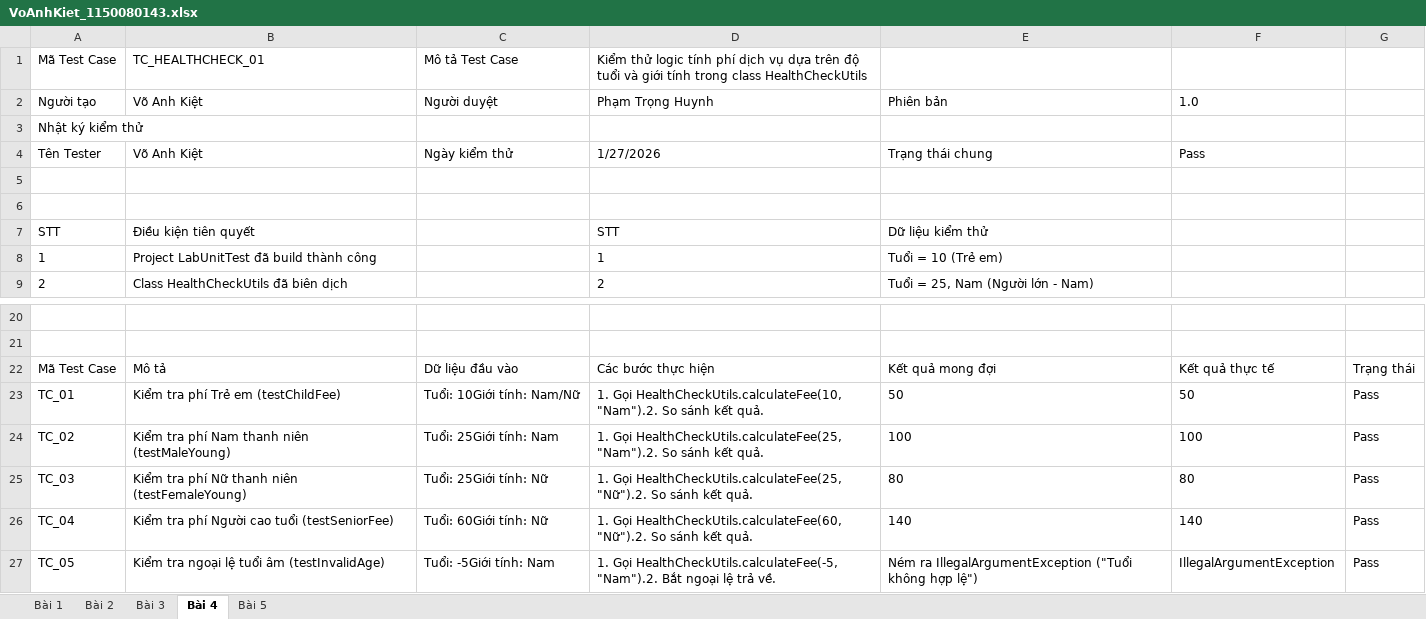
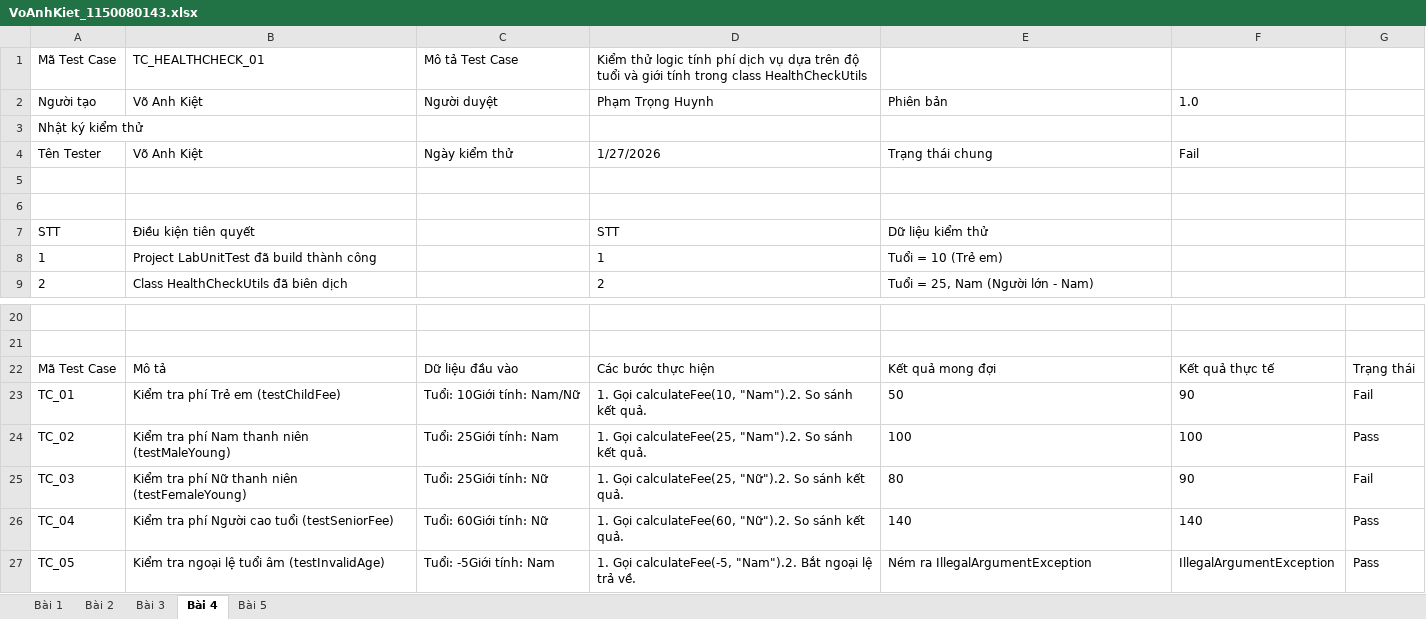
Before and after one commit to kietvo5924/1150080143_VoAnhKiet_CNPM2_Testing, an Excel workbook: VoAnhKiet_1150080143.xlsx, sheet Bài 4, drawn as a sheet; only a part is shown, gaps mark what is left out; values as stored, in another font and other column widths than the file's, no borders; charts and pictures not drawn; the diff names each change by its address in the sheet, - before the commit and + after, or states it on an @@ line.

```diff
--- a/VoAnhKiet_1150080143.xlsx (sheet Bài 4)
+++ b/VoAnhKiet_1150080143.xlsx (sheet Bài 4)
-F4: Pass
+F4: Fail
-D23: 1. Gọi HealthCheckUtils.calculateFee(10, "Nam").2. So…
+D23: 1. Gọi calculateFee(10, "Nam").2. So…
-F23: 50
+F23: 90
-G23: Pass
+G23: Fail
-D24: 1. Gọi HealthCheckUtils.calculateFee(25, "Nam").2. So…
+D24: 1. Gọi calculateFee(25, "Nam").2. So…
-D25: 1. Gọi HealthCheckUtils.calculateFee(25, "Nữ").2. So…
+D25: 1. Gọi calculateFee(25, "Nữ").2. So…
-F25: 80
+F25: 90
-G25: Pass
+G25: Fail
-D26: 1. Gọi HealthCheckUtils.calculateFee(60, "Nữ").2. So…
+D26: 1. Gọi calculateFee(60, "Nữ").2. So…
-D27: 1. Gọi HealthCheckUtils.calculateFee(-5, "Nam").2. Bắt…
+D27: 1. Gọi calculateFee(-5, "Nam").2. Bắt…
-E27: Ném ra IllegalArgumentException ("Tuổi không hợp lệ")
+E27: Ném ra IllegalArgumentException
```
Also changed, not shown: sheet Bài 5, charts or pictures, 4 other files.
